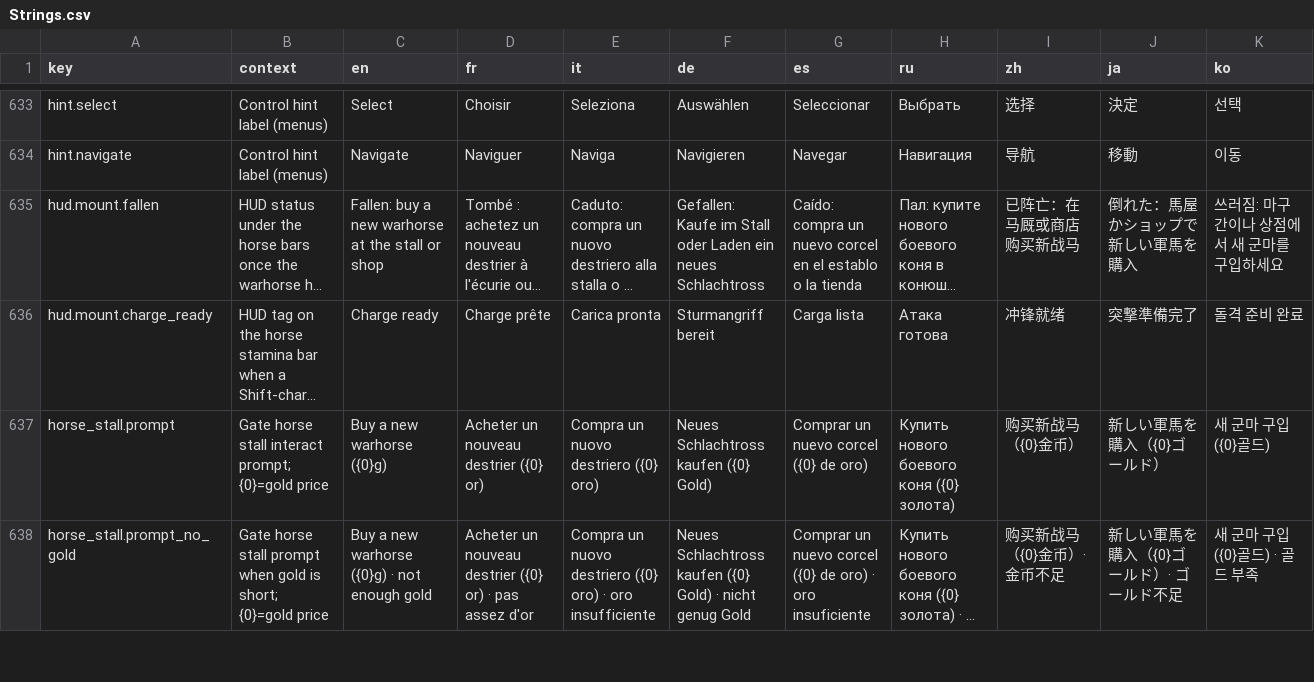
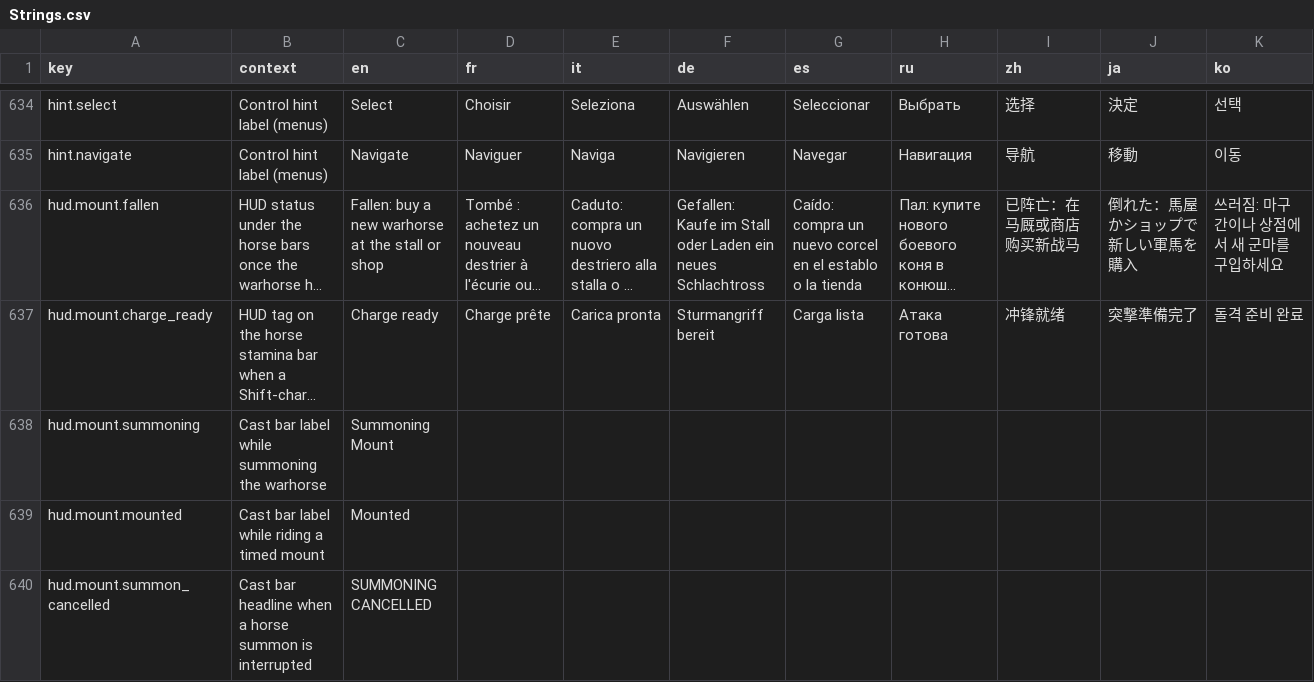
Before and after one commit to Serinoxxx/Bladehold, a CSV file: Assets/Bladehold/Resources/Localization/Strings.csv, drawn as a sheet; only a part is shown, gaps mark what is left out; the shorter side is filled out with more unchanged rows; long unchanged cells end in …; the diff covers the shown part only; the diff names each change by its address in the sheet, - before the commit and + after, or states it on an @@ line.

Commit message:
Plan 21 phase 2: horse summon feedback (movement lock, wave animation, SUMMONING CANCELLED with reason on the cast bar, stand-still tutorial hint)

```diff
--- a/Assets/Bladehold/Resources/Localization/Strings.csv
+++ b/Assets/Bladehold/Resources/Localization/Strings.csv
+row 638: hud.mount.summoning | Cast bar label while summoning the warhorse | Summoning Mount
+row 639: hud.mount.mounted | Cast bar label while riding a timed mount | Mounted
+row 640: hud.mount.summon_cancelled | Cast bar headline when a horse summon is interrupted | SUMMONING CANCELLED
```
Also changed, not shown: 4 added rows elsewhere in this file, 13 other files.
